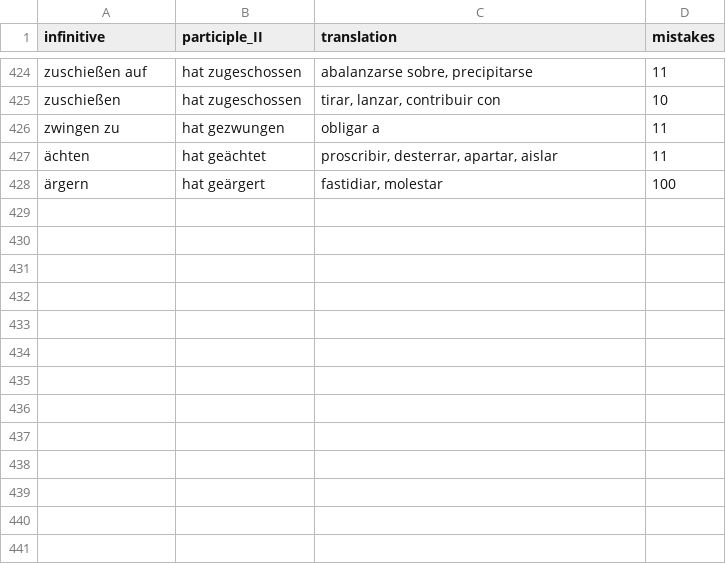
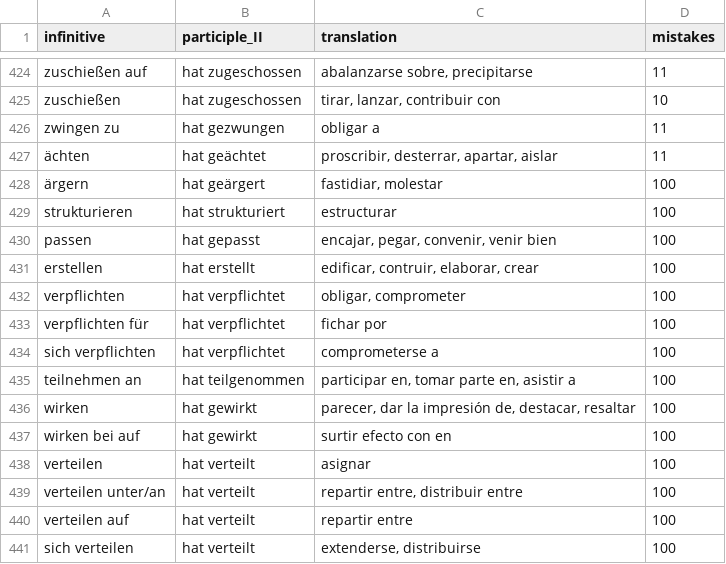
Before and after one commit to kaluzap/word-genders, a CSV file: data/data_verbs_ge_sp.csv, drawn as a sheet; only a part is shown, gaps mark what is left out.

```diff
--- a/data/data_verbs_ge_sp.csv
+++ b/data/data_verbs_ge_sp.csv
@@ -428 +428,14 @@
 "ärgern","hat geärgert","fastidiar, molestar",100
+"strukturieren","hat strukturiert","estructurar",100
+"passen","hat gepasst","encajar, pegar, convenir, venir bien",100
+"erstellen","hat erstellt","edificar, contruir, elaborar, crear",100
+"verpflichten","hat verpflichtet","obligar, comprometer",100
+"verpflichten für","hat verpflichtet","fichar por",100
+"sich verpflichten","hat verpflichtet","comprometerse a",100
+"teilnehmen an","hat teilgenommen","participar en, tomar parte en, asistir a",100
+"wirken","hat gewirkt","parecer, dar la impresión de, destacar, resaltar",100
+"wirken bei auf","hat gewirkt","surtir efecto con en",100
+"verteilen","hat verteilt","asignar",100
+"verteilen unter/an","hat verteilt","repartir entre, distribuir entre",100
+"verteilen auf","hat verteilt","repartir entre",100
+"sich verteilen","hat verteilt","extenderse, distribuirse",100
```
Also changed, not shown: data/data_adjectives_ge_sp.csv, data/data_nouns_ge_sp.csv.
